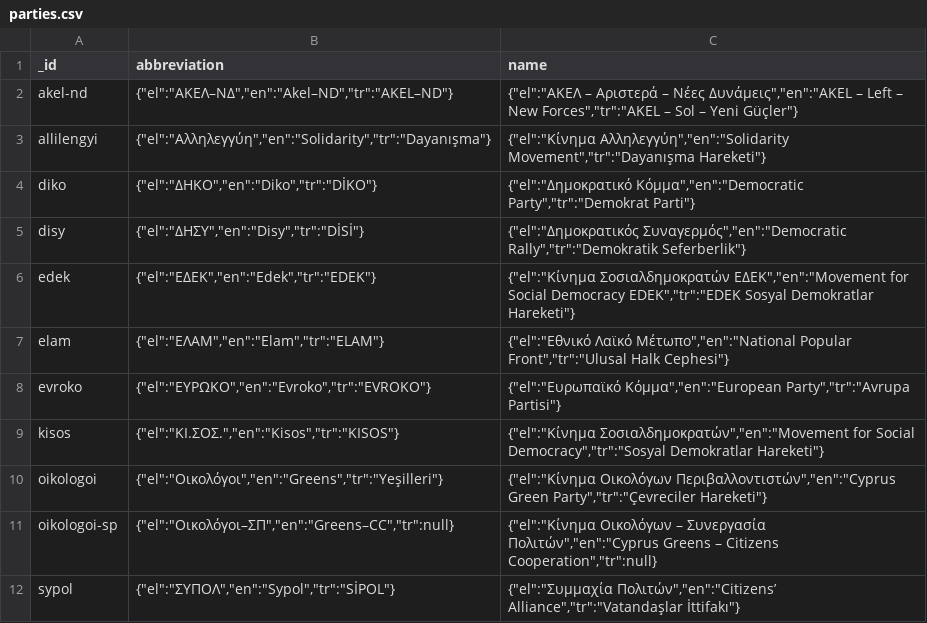
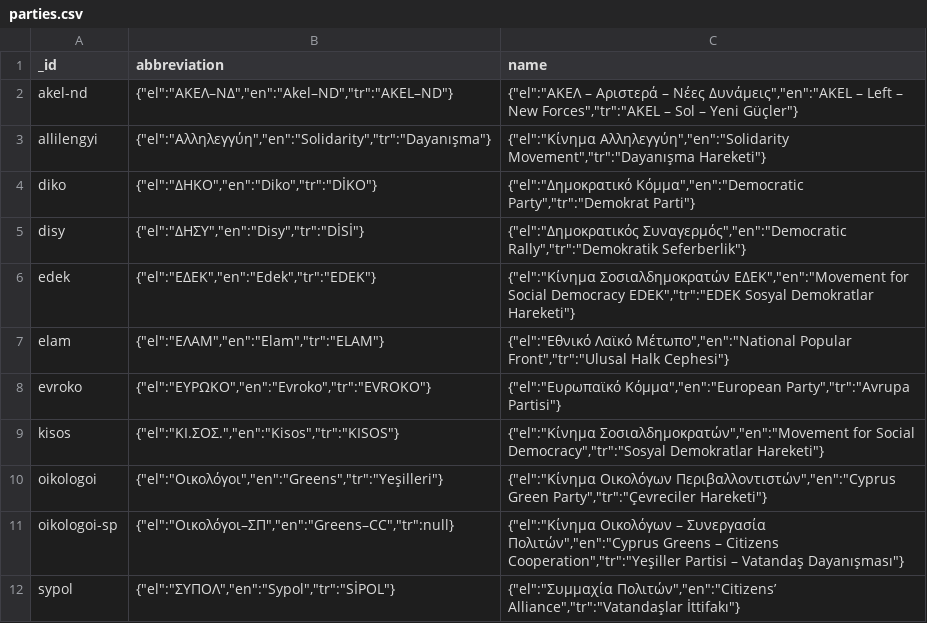
Before and after one commit to openpatata/openpatata-data, a CSV file: _dumps/csv/parties.csv, drawn as a sheet.

```diff
--- a/_dumps/csv/parties.csv
+++ b/_dumps/csv/parties.csv
@@ -10,3 +10,3 @@ kisos,"{""el"":""ΚΙ.ΣΟΣ."",""en"":""Kisos"",""tr"":""KISOS""}","{""el"":""
 oikologoi,"{""el"":""Οικολόγοι"",""en"":""Greens"",""tr"":""Yeşilleri""}","{""el"":""Κίνημα Οικολόγων Περιβαλλοντιστών"",""en"":""Cyprus Green Party"",""tr"":""Çevreciler Hareketi""}"
-oikologoi-sp,"{""el"":""Οικολόγοι–ΣΠ"",""en"":""Greens–CC"",""tr"":null}","{""el"":""Κίνημα Οικολόγων – Συνεργασία Πολιτών"",""en"":""Cyprus Greens – Citizens Cooperation"",""tr"":null}"
+oikologoi-sp,"{""el"":""Οικολόγοι–ΣΠ"",""en"":""Greens–CC"",""tr"":null}","{""el"":""Κίνημα Οικολόγων – Συνεργασία Πολιτών"",""en"":""Cyprus Greens – Citizens Cooperation"",""tr"":""Yeşiller Partisi – Vatandaş Dayanışması""}"
 sypol,"{""el"":""ΣΥΠΟΛ"",""en"":""Sypol"",""tr"":""SİPOL""}","{""el"":""Συμμαχία Πολιτών"",""en"":""Citizens’ Alliance"",""tr"":""Vatandaşlar İttifakı""}"
```
Also changed, not shown: _dumps/csv/mps.csv, 2 other files.
